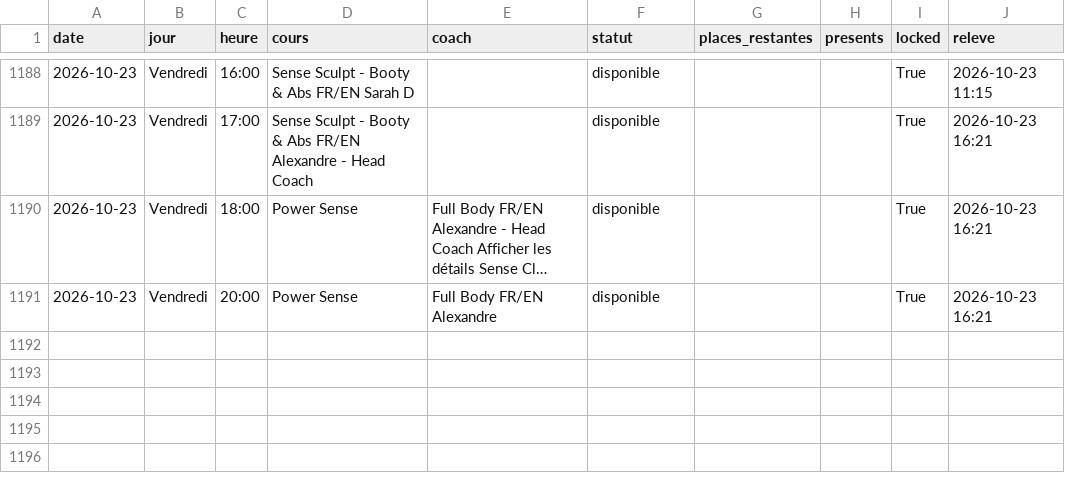
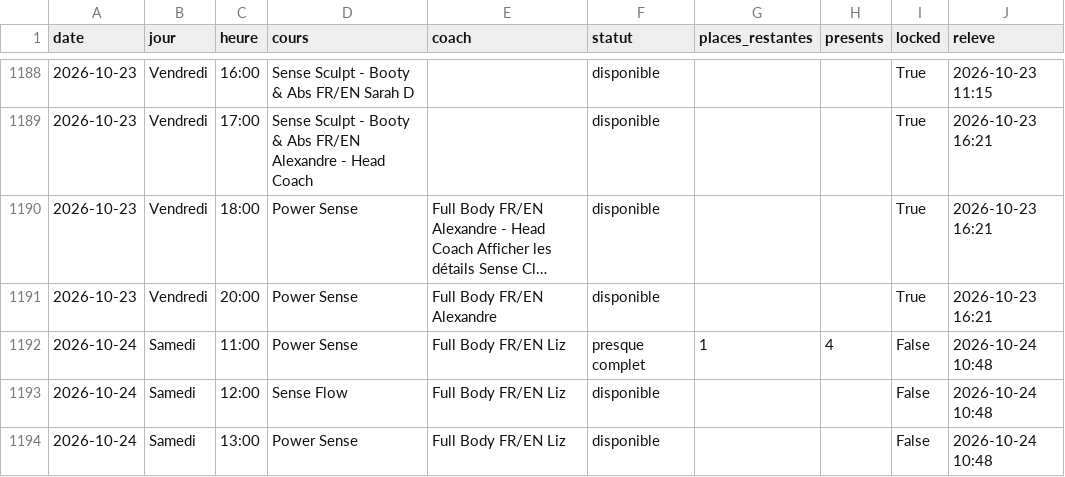
Before and after one commit to sbbb-git/reset, a CSV file: senseclub_seances.csv, drawn as a sheet; only a part is shown, gaps mark what is left out; long unchanged cells end in …; the diff names each change by its address in the sheet, - before the commit and + after, or states it on an @@ line.

```diff
--- a/senseclub_seances.csv
+++ b/senseclub_seances.csv
+row 1192: 2026-10-24 | Samedi | 11:00 | Power Sense | Full Body FR/EN Liz | presque complet | 1 | 4 | False | 2026-10-24 10:48
+row 1193: 2026-10-24 | Samedi | 12:00 | Sense Flow | Full Body FR/EN Liz | disponible |  |  | False | 2026-10-24 10:48
+row 1194: 2026-10-24 | Samedi | 13:00 | Power Sense | Full Body FR/EN Liz | disponible |  |  | False | 2026-10-24 10:48
```
Also changed, not shown: burningbar_seances.csv, 4 other files.
